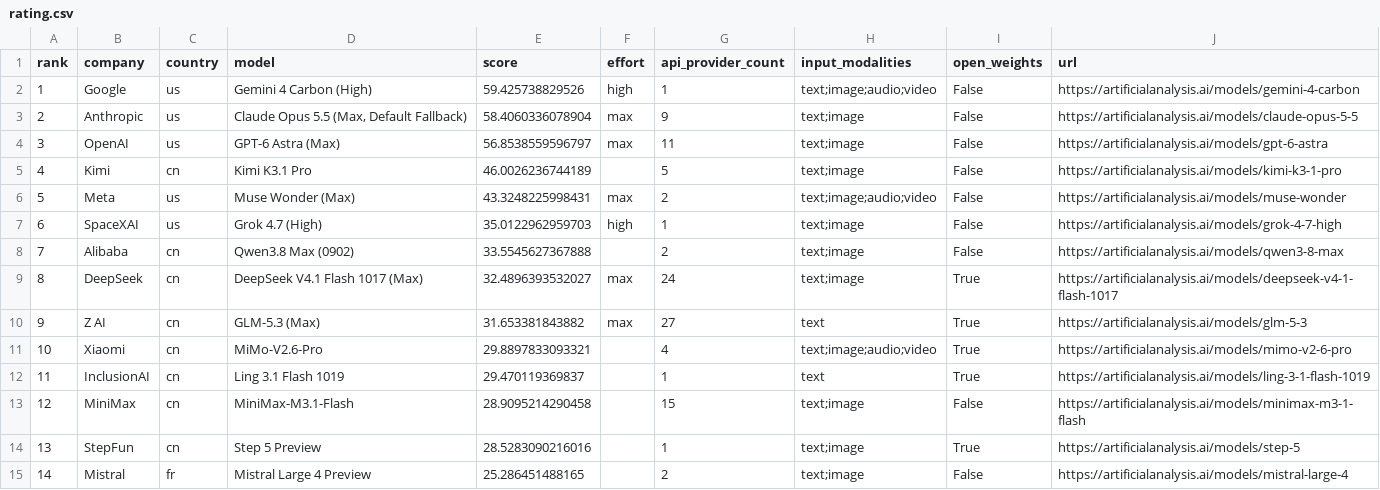
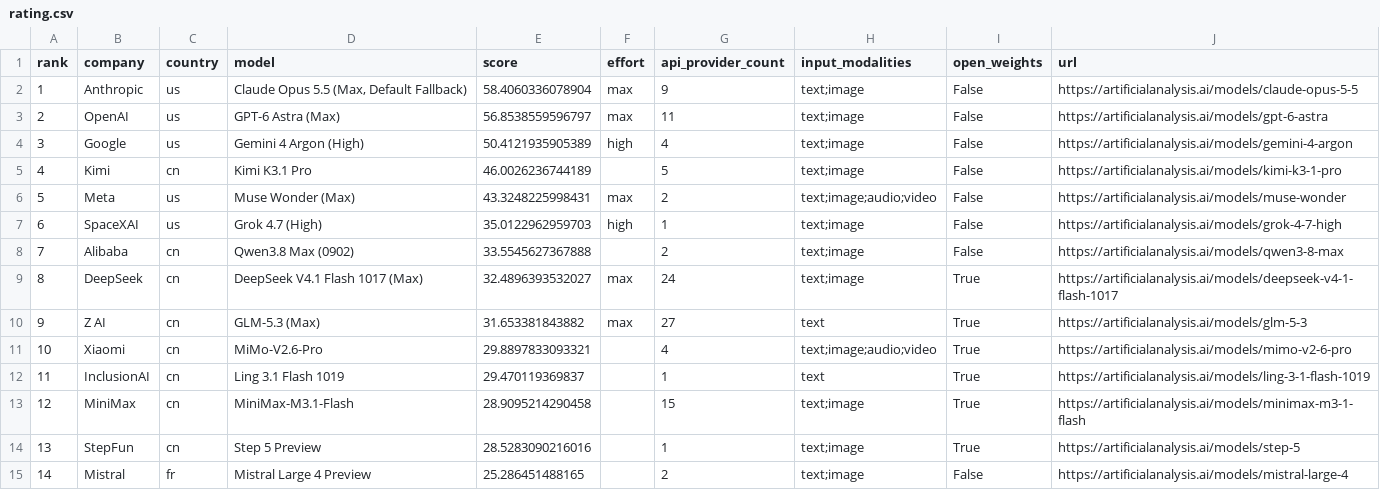
Before and after one commit to MetaWarlock/ai-fair-rating, a CSV file: examples/rating.csv, drawn as a sheet; removed rows and columns are numbered as before the commit, all else as after; the diff names each change by its address in the sheet, - before the commit and + after, or states it on an @@ line.

Commit message:
Respect explicit No publicly available API markers over provider counts

```diff
--- a/examples/rating.csv
+++ b/examples/rating.csv
-row 2: 1 | Google | us | Gemini 4 Carbon (High) | 59.425738829526 | high | 1 | text;image;audio;video | False | https://artificialanalysis.ai/models/gemini-4-carbon
@@ column A (rank) renumbered between rows 2 and 3 @@
+row 4: 3 | Google | us | Gemini 4 Argon (High) | 50.4121935905389 | high | 4 | text;image | False | https://artificialanalysis.ai/models/gemini-4-argon
-I13 (open_weights): False
+I13 (open_weights): True
```
Also changed, not shown: 10 other files.
